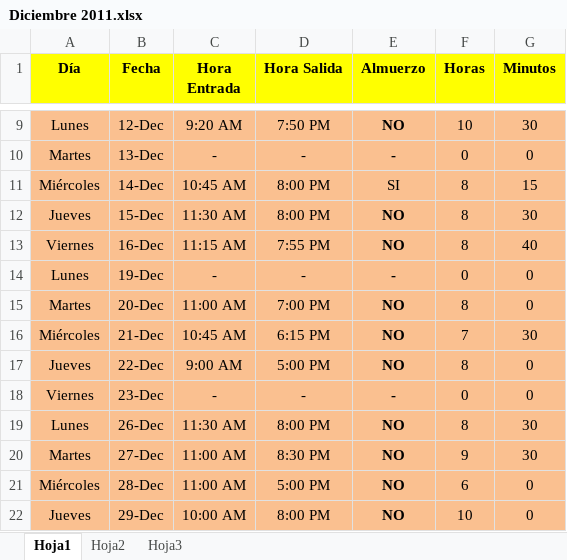
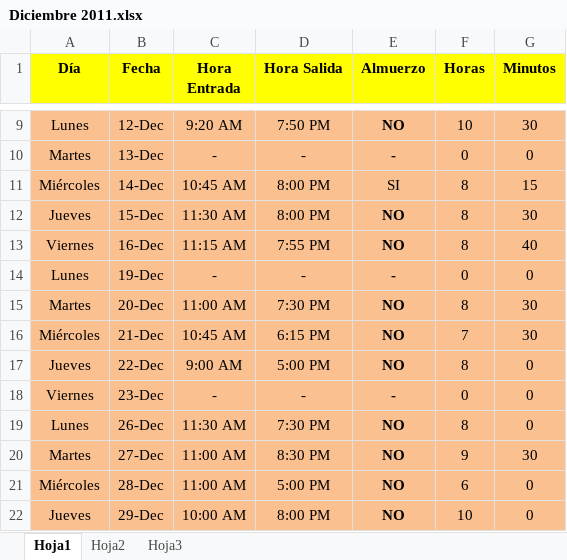
Before and after one commit to DeusDeus/tam-c, an Excel workbook: Horas/Diciembre 2011.xlsx, sheet Hoja1, drawn as a sheet; only a part is shown, gaps mark what is left out; values as stored, in another font and other column widths than the file's, no borders; the diff names each change by its address in the sheet, - before the commit and + after, or states it on an @@ line.

```diff
--- a/Horas/Diciembre 2011.xlsx (sheet Hoja1)
+++ b/Horas/Diciembre 2011.xlsx (sheet Hoja1)
-D15 (Hora Salida): 7:00 PM
+D15 (Hora Salida): 7:30 PM
-G15 (Minutos): 0
+G15 (Minutos): 30
-D19 (Hora Salida): 8:00 PM
+D19 (Hora Salida): 7:30 PM
-G19 (Minutos): 30
+G19 (Minutos): 0
```
